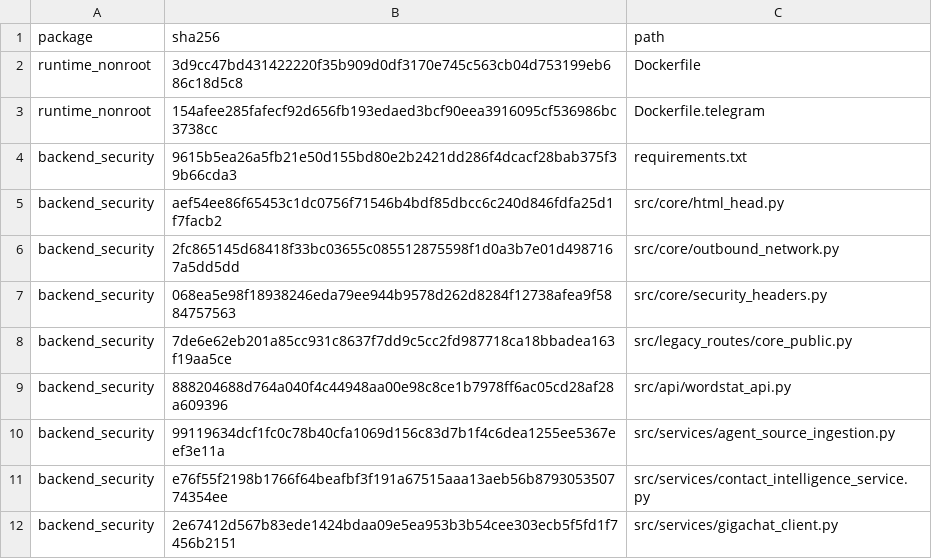
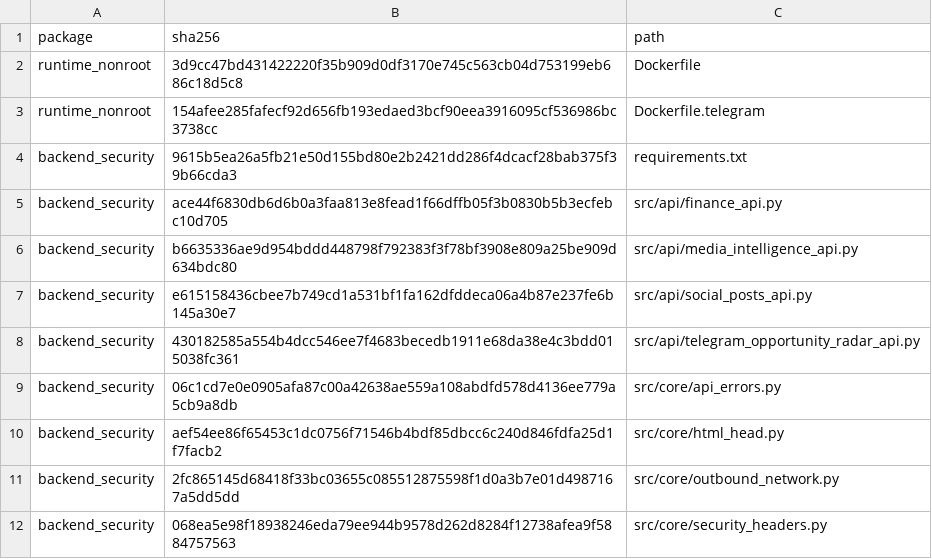
Before and after one commit to Kastrulkin/mapsparser-Replit-front, a TSV file: outputs/localos-rollout-manifest-2026-08-31.tsv, drawn as a sheet; only a part is shown; the shorter side is filled out with more unchanged rows; the diff names each change by its address in the sheet, - before the commit and + after, or states it on an @@ line.

```diff
--- a/outputs/localos-rollout-manifest-2026-08-31.tsv
+++ b/outputs/localos-rollout-manifest-2026-08-31.tsv
+row 5: backend_security | ace44f6830db6d6b0a3faa813e8fead1f66dffb05f3b0830b5b3ecfebc10d705 | src/api/finance_api.py
+row 6: backend_security | b6635336ae9d954bddd448798f792383f3f78bf3908e809a25be909d634bdc80 | src/api/media_intelligence_api.py
+row 7: backend_security | e615158436cbee7b749cd1a531bf1fa162dfddeca06a4b87e237fe6b145a30e7 | src/api/social_posts_api.py
+row 8: backend_security | 430182585a554b4dcc546ee7f4683becedb1911e68da38e4c3bdd015038fc361 | src/api/telegram_opportunity_radar_api.py
+row 9: backend_security | 06c1cd7e0e0905afa87c00a42638ae559a108abdfd578d4136ee779a5cb9a8db | src/core/api_errors.py
```
Also changed, not shown: 4 other files.
